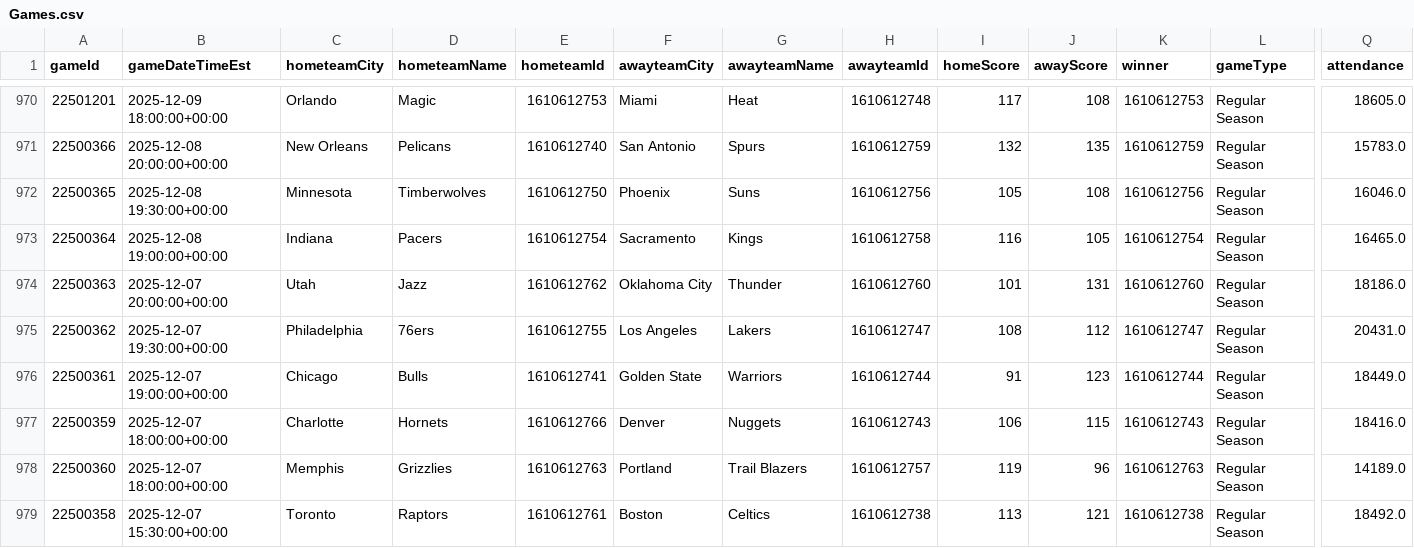
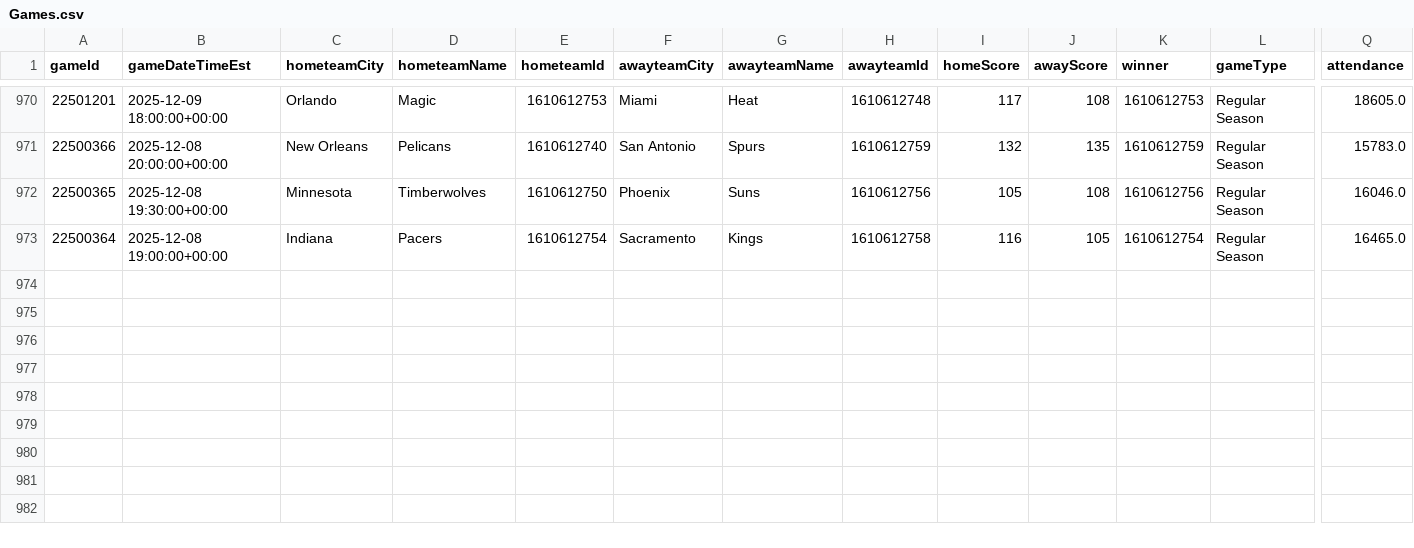
Before and after one commit to mina-p1/Open-Bet, a CSV file: backend/data/box_scores/Games.csv, drawn as a sheet; only a part is shown, gaps mark what is left out; rows hold the shown columns only; the diff names each change by its address in the sheet, - before the commit and + after, or states it on an @@ line.

```diff
--- a/backend/data/box_scores/Games.csv
+++ b/backend/data/box_scores/Games.csv
-row 974: 22500363 | 2025-12-07 20:00:00+00:00 | Utah | Jazz | 1610612762 | Oklahoma City | Thunder | 1610612760 | 101 | 131 | 1610612760 | Regular Season | 18186.0
-row 975: 22500362 | 2025-12-07 19:30:00+00:00 | Philadelphia | 76ers | 1610612755 | Los Angeles | Lakers | 1610612747 | 108 | 112 | 1610612747 | Regular Season | 20431.0
-row 976: 22500361 | 2025-12-07 19:00:00+00:00 | Chicago | Bulls | 1610612741 | Golden State | Warriors | 1610612744 | 91 | 123 | 1610612744 | Regular Season | 18449.0
-row 977: 22500359 | 2025-12-07 18:00:00+00:00 | Charlotte | Hornets | 1610612766 | Denver | Nuggets | 1610612743 | 106 | 115 | 1610612743 | Regular Season | 18416.0
-row 978: 22500360 | 2025-12-07 18:00:00+00:00 | Memphis | Grizzlies | 1610612763 | Portland | Trail Blazers | 1610612757 | 119 | 96 | 1610612763 | Regular Season | 14189.0
-row 979: 22500358 | 2025-12-07 15:30:00+00:00 | Toronto | Raptors | 1610612761 | Boston | Celtics | 1610612738 | 113 | 121 | 1610612738 | Regular Season | 18492.0
```
Also changed, not shown: backend/data/box_scores/TeamStatistics.csv, 3 other files.
